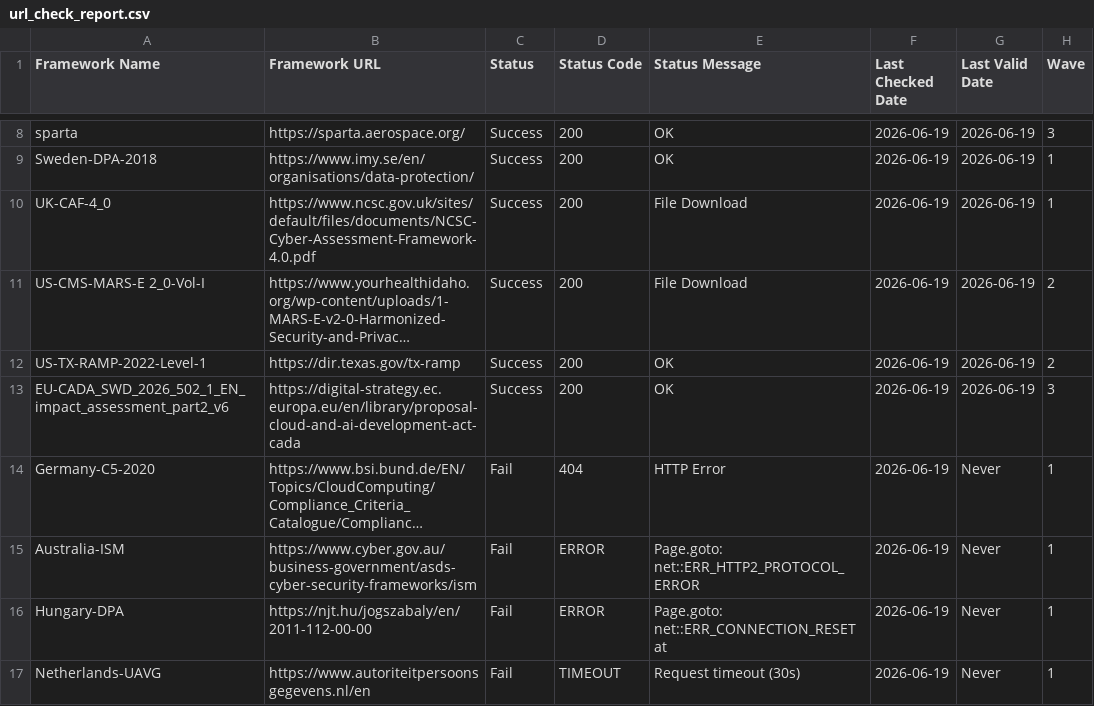
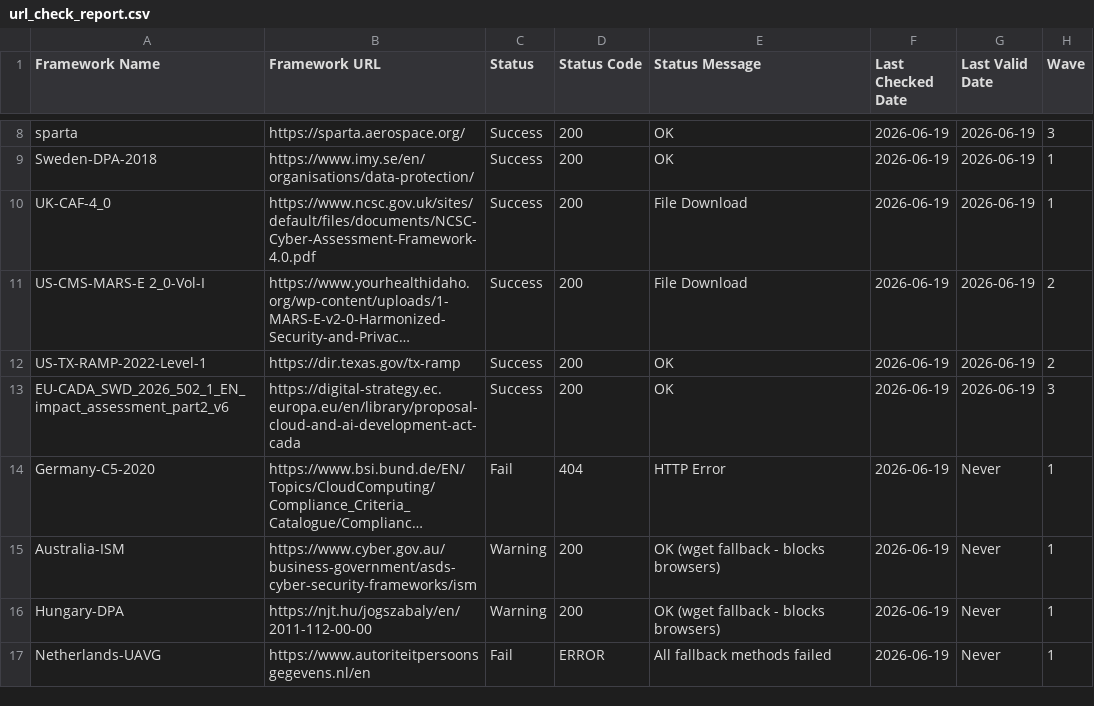
Before and after one commit to software-innovation-lab/url-checker, a CSV file: output/url_check_report.csv, drawn as a sheet; only a part is shown, gaps mark what is left out; long unchanged cells end in …; the diff names each change by its address in the sheet, - before the commit and + after, or states it on an @@ line.

Commit message:
fix: attempt alternate validation methods for fails
Signed-off-by: degenaro <lou.degenaro@gmail.com>

```diff
--- a/output/url_check_report.csv
+++ b/output/url_check_report.csv
-C15:C16 (Status): Fail
+C15:C16 (Status): Warning
-D15:D16 (Status Code): ERROR
+D15:D16 (Status Code): 200
-E15 (Status Message): Page.goto: net::ERR_HTTP2_PROTOCOL_ERROR
+E15 (Status Message): OK (wget fallback - blocks browsers)
-E16 (Status Message): Page.goto: net::ERR_CONNECTION_RESET at
+E16 (Status Message): OK (wget fallback - blocks browsers)
-D17 (Status Code): TIMEOUT
+D17 (Status Code): ERROR
-E17 (Status Message): Request timeout (30s)
+E17 (Status Message): All fallback methods failed
```
Also changed, not shown: 2 other files.
